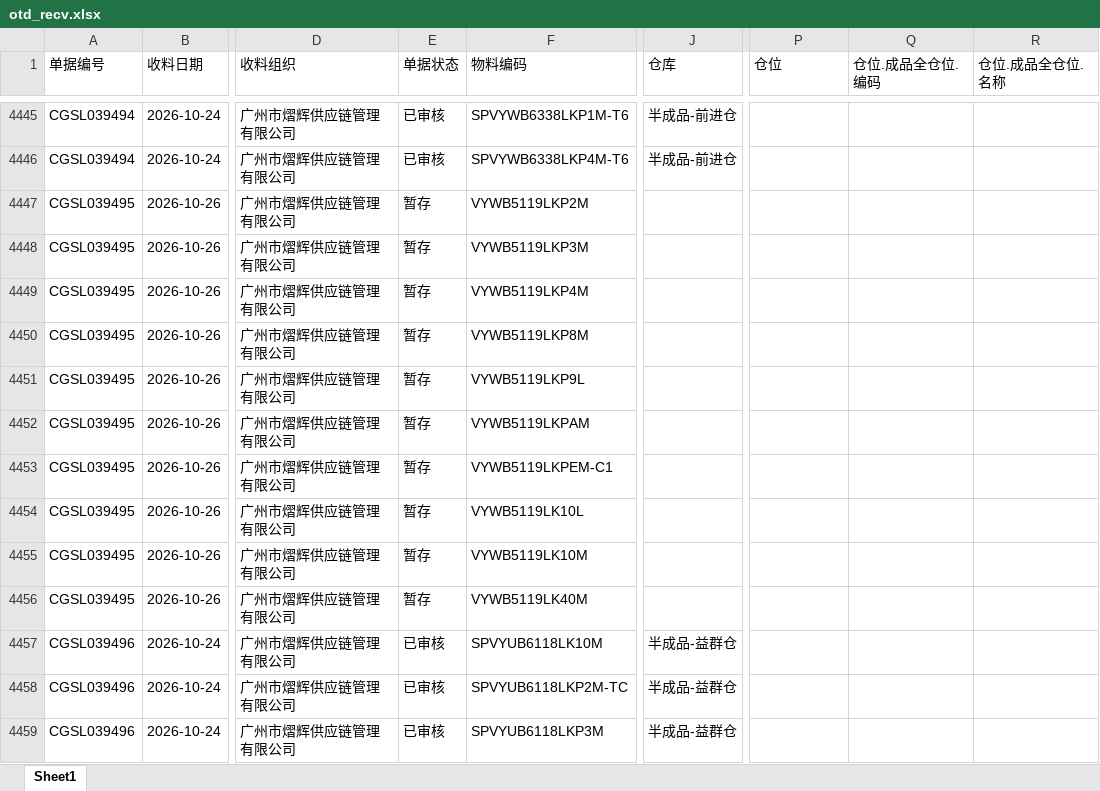
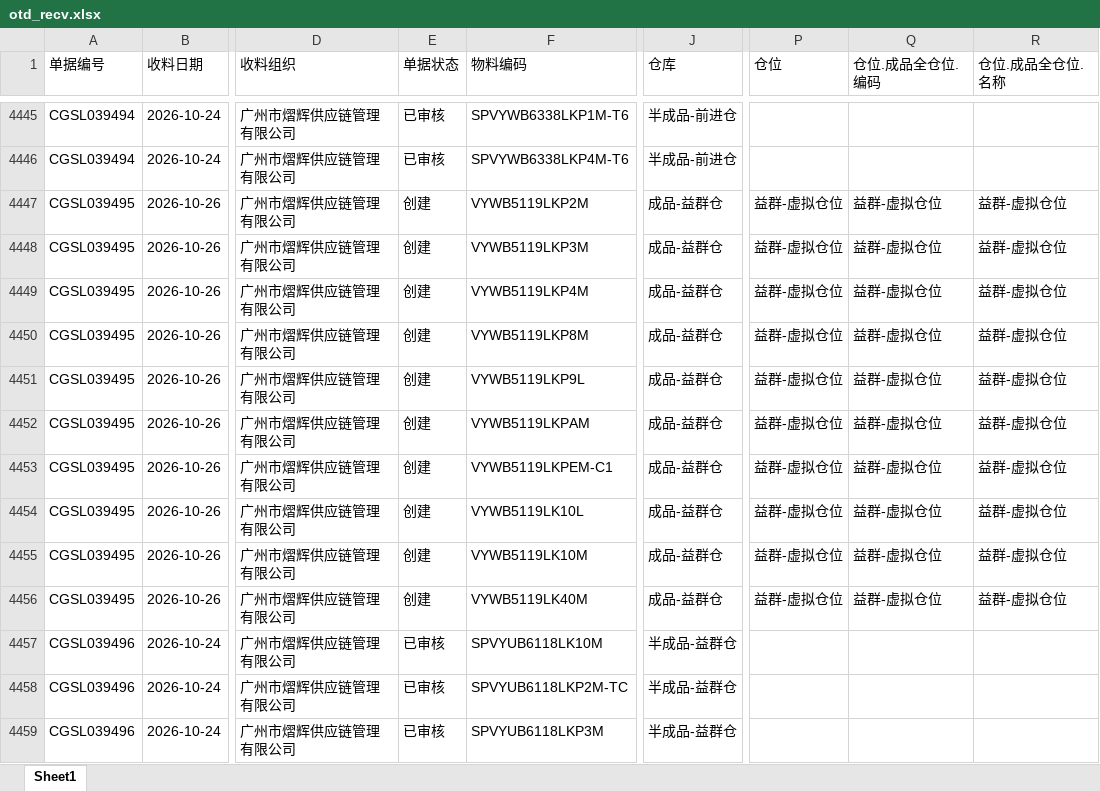
Before and after one commit to yikeqingsongguo/HY.supply-chain-management, an Excel workbook: src/otd_recv.xlsx, sheet Sheet1, drawn as a sheet; only a part is shown, gaps mark what is left out; values as stored, in another font and other column widths than the file's, no borders; the diff covers the shown part only; the diff names each change by its address in the sheet, - before the commit and + after, or states it on an @@ line.

```diff
--- a/src/otd_recv.xlsx (sheet Sheet1)
+++ b/src/otd_recv.xlsx (sheet Sheet1)
-E4447:E4456 (单据状态): 暂存
+E4447:E4456 (单据状态): 创建
-J4447:J4456 (仓库): (empty)
+J4447:J4456 (仓库): 成品-益群仓
-P4447:P4456 (仓位): (empty)
+P4447:P4456 (仓位): 益群-虚拟仓位
-Q4447:Q4456 (仓位.成品全仓位.编码): (empty)
+Q4447:Q4456 (仓位.成品全仓位.编码): 益群-虚拟仓位
-R4447:R4456 (仓位.成品全仓位.名称): (empty)
+R4447:R4456 (仓位.成品全仓位.名称): 益群-虚拟仓位
```
Also changed, not shown: 18 added rows and 7 edited cells elsewhere in this sheet, src/otd_apply.xlsx, src/采购订单.xlsx, 1 other file.
